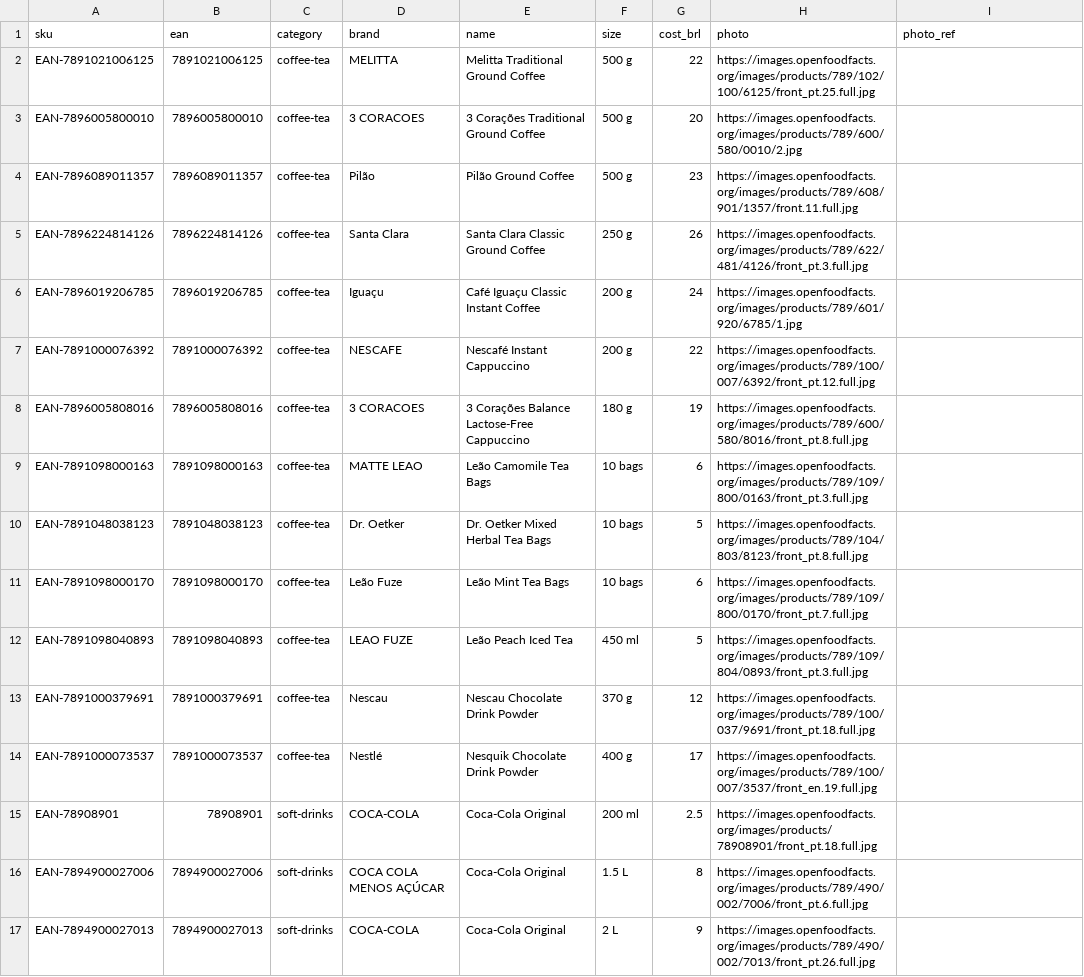
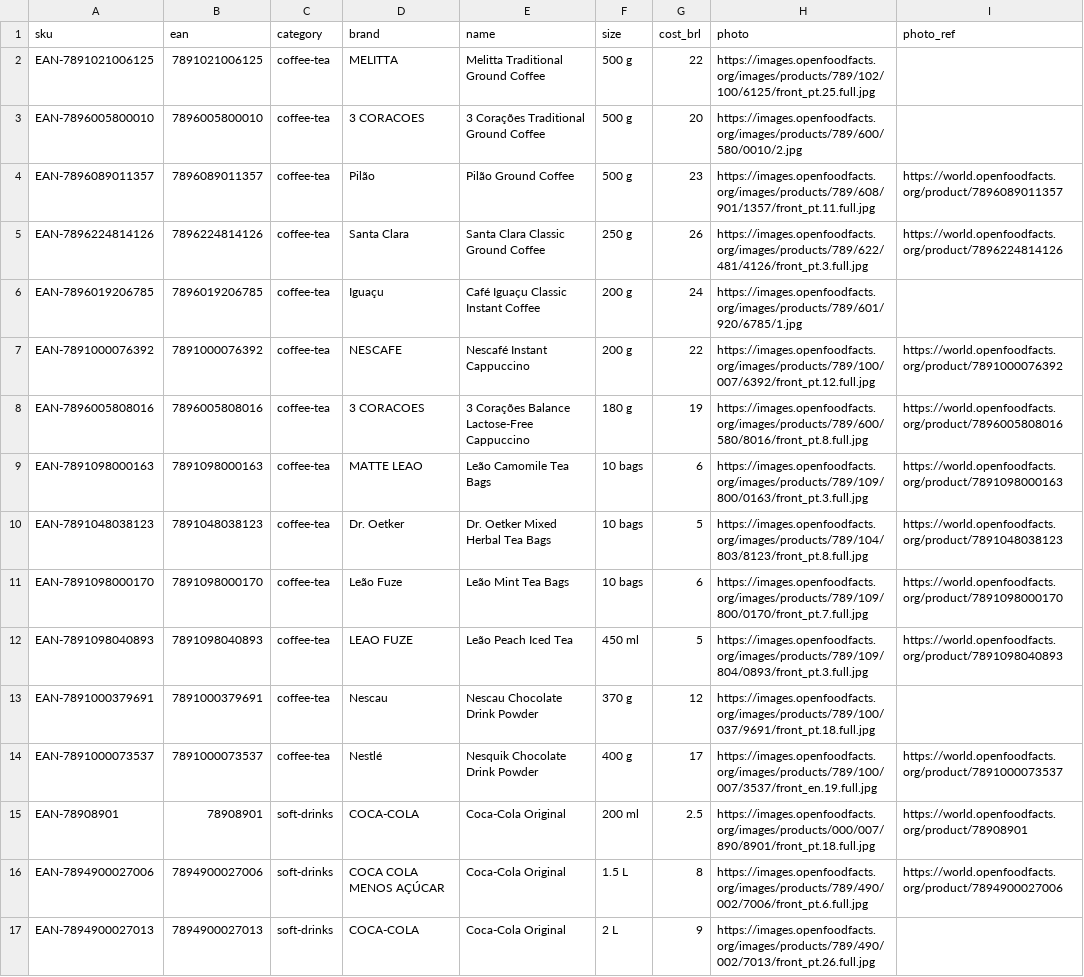
Before and after one commit to ghcastellano/mariners-supply-co, a CSV file: docs/curadoria.csv, drawn as a sheet; only a part is shown; the diff covers the shown part only.

```diff
--- a/docs/curadoria.csv
+++ b/docs/curadoria.csv
@@ -3,15 +3,15 @@ EAN-7891021006125,7891021006125,coffee-tea,MELITTA,Melitta Traditional Ground Co
 EAN-7896005800010,7896005800010,coffee-tea,3 CORACOES,3 Corações Traditional Ground Coffee,500 g,20,https://images.openfoodfacts.org/images/products/789/600/580/0010/2.jpg,
-EAN-7896089011357,7896089011357,coffee-tea,Pilão,Pilão Ground Coffee,500 g,23,https://images.openfoodfacts.org/images/products/789/608/901/1357/front.11.full.jpg,
-EAN-7896224814126,7896224814126,coffee-tea,Santa Clara,Santa Clara Classic Ground Coffee,250 g,26,https://images.openfoodfacts.org/images/products/789/622/481/4126/front_pt.3.full.jpg,
+EAN-7896089011357,7896089011357,coffee-tea,Pilão,Pilão Ground Coffee,500 g,23,https://images.openfoodfacts.org/images/products/789/608/901/1357/front_pt.11.full.jpg,https://world.openfoodfacts.org/product/7896089011357
+EAN-7896224814126,7896224814126,coffee-tea,Santa Clara,Santa Clara Classic Ground Coffee,250 g,26,https://images.openfoodfacts.org/images/products/789/622/481/4126/front_pt.3.full.jpg,https://world.openfoodfacts.org/product/7896224814126
 EAN-7896019206785,7896019206785,coffee-tea,Iguaçu,Café Iguaçu Classic Instant Coffee,200 g,24,https://images.openfoodfacts.org/images/products/789/601/920/6785/1.jpg,
-EAN-7891000076392,7891000076392,coffee-tea,NESCAFE,Nescafé Instant Cappuccino,200 g,22,https://images.openfoodfacts.org/images/products/789/100/007/6392/front_pt.12.full.jpg,
-EAN-7896005808016,7896005808016,coffee-tea,3 CORACOES,3 Corações Balance Lactose-Free Cappuccino,180 g,19,https://images.openfoodfacts.org/images/products/789/600/580/8016/front_pt.8.full.jpg,
-EAN-7891098000163,7891098000163,coffee-tea,MATTE LEAO,Leão Camomile Tea Bags,10 bags,6,https://images.openfoodfacts.org/images/products/789/109/800/0163/front_pt.3.full.jpg,
-EAN-7891048038123,7891048038123,coffee-tea,Dr. Oetker,Dr. Oetker Mixed Herbal Tea Bags,10 bags,5,https://images.openfoodfacts.org/images/products/789/104/803/8123/front_pt.8.full.jpg,
-EAN-7891098000170,7891098000170,coffee-tea,Leão Fuze,Leão Mint Tea Bags,10 bags,6,https://images.openfoodfacts.org/images/products/789/109/800/0170/front_pt.7.full.jpg,
-EAN-7891098040893,7891098040893,coffee-tea,LEAO FUZE,Leão Peach Iced Tea,450 ml,5,https://images.openfoodfacts.org/images/products/789/109/804/0893/front_pt.3.full.jpg,
+EAN-7891000076392,7891000076392,coffee-tea,NESCAFE,Nescafé Instant Cappuccino,200 g,22,https://images.openfoodfacts.org/images/products/789/100/007/6392/front_pt.12.full.jpg,https://world.openfoodfacts.org/product/7891000076392
+EAN-7896005808016,7896005808016,coffee-tea,3 CORACOES,3 Corações Balance Lactose-Free Cappuccino,180 g,19,https://images.openfoodfacts.org/images/products/789/600/580/8016/front_pt.8.full.jpg,https://world.openfoodfacts.org/product/7896005808016
+EAN-7891098000163,7891098000163,coffee-tea,MATTE LEAO,Leão Camomile Tea Bags,10 bags,6,https://images.openfoodfacts.org/images/products/789/109/800/0163/front_pt.3.full.jpg,https://world.openfoodfacts.org/product/7891098000163
+EAN-7891048038123,7891048038123,coffee-tea,Dr. Oetker,Dr. Oetker Mixed Herbal Tea Bags,10 bags,5,https://images.openfoodfacts.org/images/products/789/104/803/8123/front_pt.8.full.jpg,https://world.openfoodfacts.org/product/7891048038123
+EAN-7891098000170,7891098000170,coffee-tea,Leão Fuze,Leão Mint Tea Bags,10 bags,6,https://images.openfoodfacts.org/images/products/789/109/800/0170/front_pt.7.full.jpg,https://world.openfoodfacts.org/product/7891098000170
+EAN-7891098040893,7891098040893,coffee-tea,LEAO FUZE,Leão Peach Iced Tea,450 ml,5,https://images.openfoodfacts.org/images/products/789/109/804/0893/front_pt.3.full.jpg,https://world.openfoodfacts.org/product/7891098040893
 EAN-7891000379691,7891000379691,coffee-tea,Nescau,Nescau Chocolate Drink Powder,370 g,12,https://images.openfoodfacts.org/images/products/789/100/037/9691/front_pt.18.full.jpg,
-EAN-7891000073537,7891000073537,coffee-tea,Nestlé,Nesquik Chocolate Drink Powder,400 g,17,https://images.openfoodfacts.org/images/products/789/100/007/3537/front_en.19.full.jpg,
-EAN-78908901,78908901,soft-drinks,COCA-COLA,Coca-Cola Original,200 ml,2.5,https://images.openfoodfacts.org/images/products/78908901/front_pt.18.full.jpg,
-EAN-7894900027006,7894900027006,soft-drinks,COCA COLA MENOS AÇÚCAR,Coca-Cola Original,1.5 L,8,https://images.openfoodfacts.org/images/products/789/490/002/7006/front_pt.6.full.jpg,
+EAN-7891000073537,7891000073537,coffee-tea,Nestlé,Nesquik Chocolate Drink Powder,400 g,17,https://images.openfoodfacts.org/images/products/789/100/007/3537/front_en.19.full.jpg,https://world.openfoodfacts.org/product/7891000073537
+EAN-78908901,78908901,soft-drinks,COCA-COLA,Coca-Cola Original,200 ml,2.5,https://images.openfoodfacts.org/images/products/000/007/890/8901/front_pt.18.full.jpg,https://world.openfoodfacts.org/product/78908901
+EAN-7894900027006,7894900027006,soft-drinks,COCA COLA MENOS AÇÚCAR,Coca-Cola Original,1.5 L,8,https://images.openfoodfacts.org/images/products/789/490/002/7006/front_pt.6.full.jpg,https://world.openfoodfacts.org/product/7894900027006
 EAN-7894900027013,7894900027013,soft-drinks,COCA-COLA,Coca-Cola Original,2 L,9,https://images.openfoodfacts.org/images/products/789/490/002/7013/front_pt.26.full.jpg,
```
Also changed, not shown: 59 edited cells elsewhere in this file, 6 other files.
